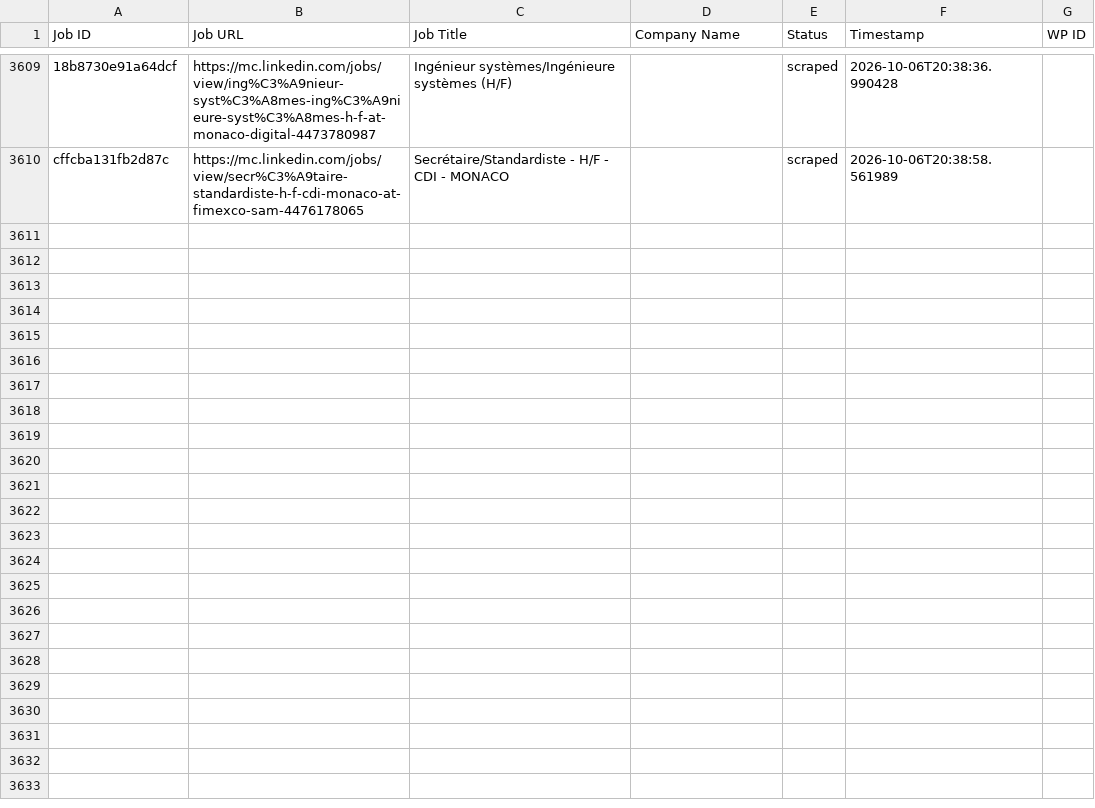
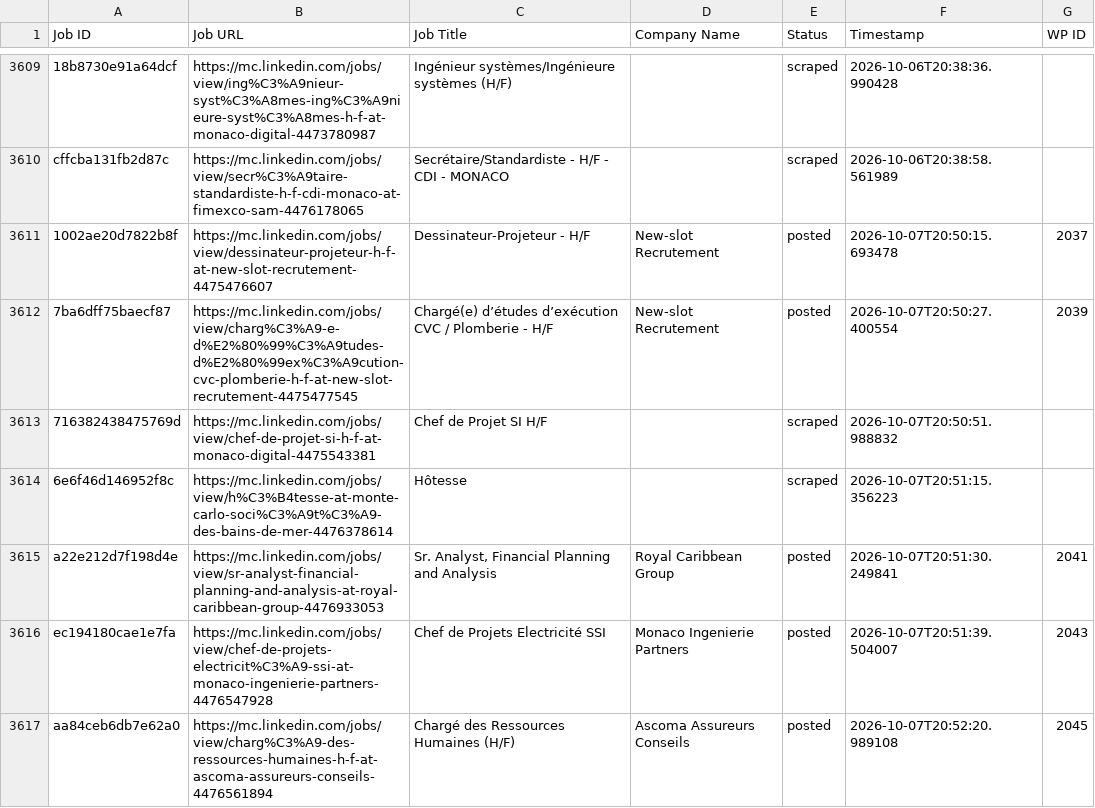
Before and after one commit to vindoky/mc, a CSV file: processed_jobs.csv, drawn as a sheet; only a part is shown, gaps mark what is left out; the diff covers the shown part only; the diff names each change by its address in the sheet, - before the commit and + after, or states it on an @@ line.

```diff
--- a/processed_jobs.csv
+++ b/processed_jobs.csv
+row 3611: 1002ae20d7822b8f | https://mc.linkedin.com/jobs/view/dessinateur-projeteur-h-f-at-new-slot-recrutement-4475476607 | Dessinateur-Projeteur - H/F | New-slot Recrutement | posted | 2026-10-07T20:50:15.693478 | 2037
+row 3612: 7ba6dff75baecf87 | https://mc.linkedin.com/jobs/view/charg%C3%A9-e-d%E2%80%99%C3%A9tudes-d%E2%80%99ex%C3%A9cution-cvc-plomberie-h-f-at-new-slot-recrutement-4475477545 | Chargé(e) d’études d’exécution CVC / Plomberie - H/F | New-slot Recrutement | posted | 2026-10-07T20:50:27.400554 | 2039
+row 3613: 716382438475769d | https://mc.linkedin.com/jobs/view/chef-de-projet-si-h-f-at-monaco-digital-4475543381 | Chef de Projet SI H/F |  | scraped | 2026-10-07T20:50:51.988832
+row 3614: 6e6f46d146952f8c | https://mc.linkedin.com/jobs/view/h%C3%B4tesse-at-monte-carlo-soci%C3%A9t%C3%A9-des-bains-de-mer-4476378614 | Hôtesse |  | scraped | 2026-10-07T20:51:15.356223
+row 3615: a22e212d7f198d4e | https://mc.linkedin.com/jobs/view/sr-analyst-financial-planning-and-analysis-at-royal-caribbean-group-4476933053 | Sr. Analyst, Financial Planning and Analysis | Royal Caribbean Group | posted | 2026-10-07T20:51:30.249841 | 2041
+row 3616: ec194180cae1e7fa | https://mc.linkedin.com/jobs/view/chef-de-projets-electricit%C3%A9-ssi-at-monaco-ingenierie-partners-4476547928 | Chef de Projets Electricité SSI | Monaco Ingenierie Partners | posted | 2026-10-07T20:51:39.504007 | 2043
+row 3617: aa84ceb6db7e62a0 | https://mc.linkedin.com/jobs/view/charg%C3%A9-des-ressources-humaines-h-f-at-ascoma-assureurs-conseils-4476561894 | Chargé des Ressources Humaines (H/F) | Ascoma Assureurs Conseils | posted | 2026-10-07T20:52:20.989108 | 2045
```
Also changed, not shown: 6 added rows elsewhere in this file.
